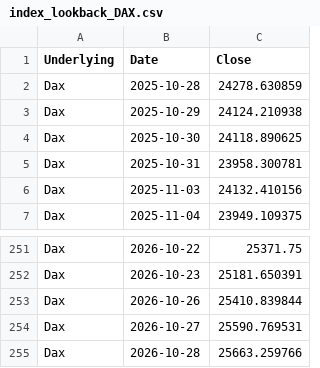
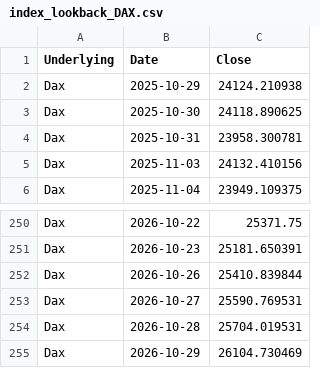
Before and after one commit to moby1de/LeverageLens-Events, a CSV file: index_lookback_DAX.csv, drawn as a sheet; only a part is shown, gaps mark what is left out.

Commit message:
Update index_lookback_DAX.csv

```diff
--- a/index_lookback_DAX.csv
+++ b/index_lookback_DAX.csv
@@ -1,3 +1,2 @@
 Underlying,Date,Close
-Dax,2025-10-28,24278.630859
 Dax,2025-10-29,24124.210938
@@ -254,2 +253,3 @@ Dax,2026-10-26,25410.839844
 Dax,2026-10-27,25590.769531
-Dax,2026-10-28,25663.259766
+Dax,2026-10-28,25704.019531
+Dax,2026-10-29,26104.730469
```
